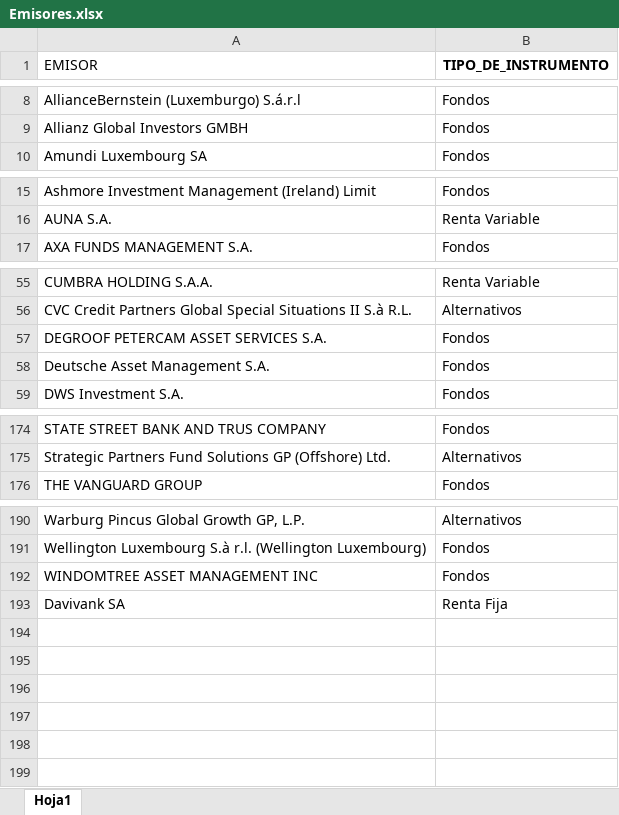
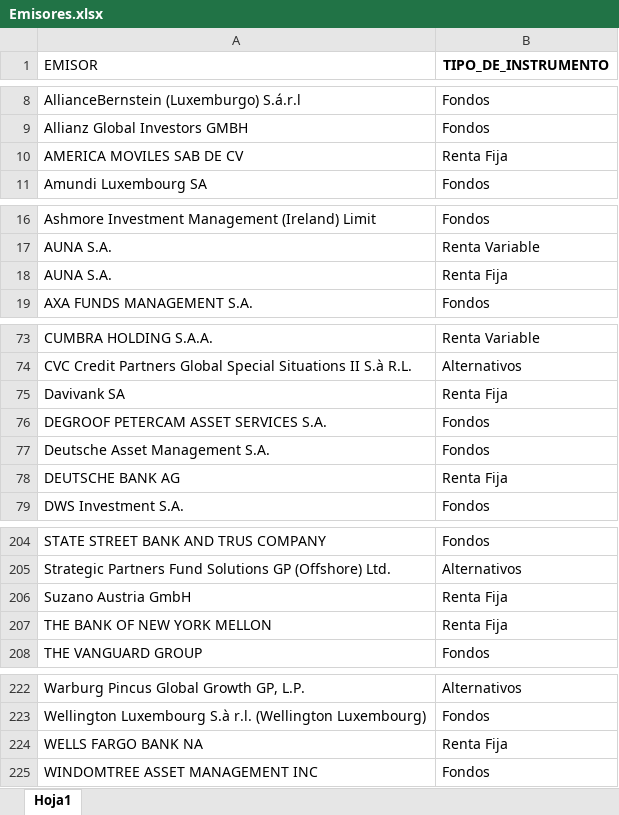
Before and after one commit to LAvenca/Panel-Emisores-Mercado-de-Capitales, an Excel workbook: Emisores.xlsx, sheet Hoja1, drawn as a sheet; only a part is shown, gaps mark what is left out; values as stored, in another font and other column widths than the file's, no borders; the diff covers the shown part only; the diff names each change by its address in the sheet, - before the commit and + after, or states it on an @@ line.

```diff
--- a/Emisores.xlsx (sheet Hoja1)
+++ b/Emisores.xlsx (sheet Hoja1)
+row 10: AMERICA MOVILES SAB DE CV | Renta Fija
+row 18: AUNA S.A. | Renta Fija
@@ row 193 moved to row 75: Davivank SA @@
+row 78: DEUTSCHE BANK AG | Renta Fija
+row 206: Suzano Austria GmbH | Renta Fija
+row 207: THE BANK OF NEW YORK MELLON | Renta Fija
+row 224: WELLS FARGO BANK NA | Renta Fija
```
Also changed, not shown: 28 added rows, 2 removed rows and 1 edited cell elsewhere in this sheet.
